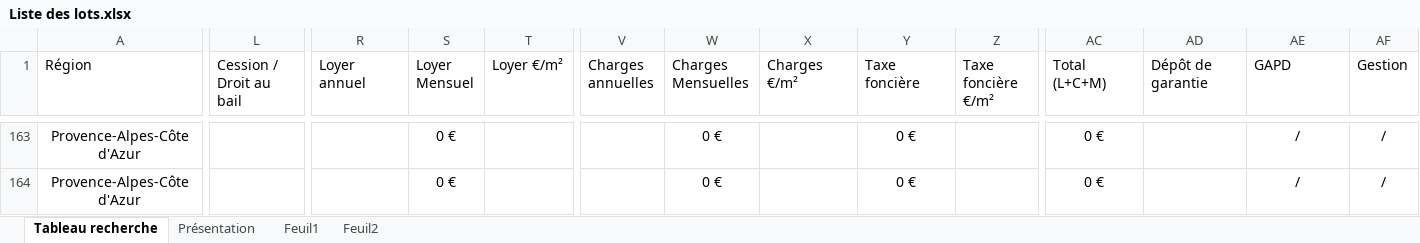
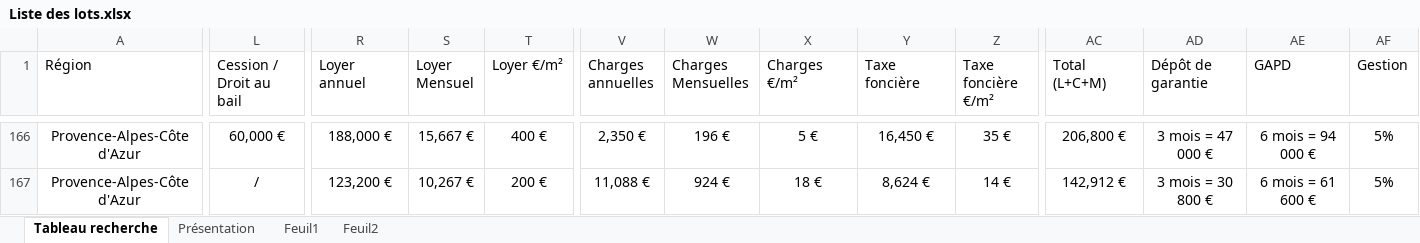
Before and after one commit to guillaume-smbg/SMBG-Carte-Interactive, an Excel workbook: Liste des lots.xlsx, sheet Tableau recherche, drawn as a sheet; only a part is shown, gaps mark what is left out; values as stored, in another font and other column widths than the file's, no borders; table styles not drawn; addresses are those after the commit; the diff covers the shown part only; the diff names each change by its address in the sheet, - before the commit and + after, or states it on an @@ line.

```diff
--- a/Liste des lots.xlsx (sheet Tableau recherche)
+++ b/Liste des lots.xlsx (sheet Tableau recherche)
-L166 (Cession / Droit au bail): (empty)
+L166 (Cession / Droit au bail): 60,000 €
-R166 (Loyer annuel): (empty)
+R166 (Loyer annuel): 188,000 €
-S166 (Loyer Mensuel): 0 €
+S166 (Loyer Mensuel): 15,667 €
-T166 (Loyer €/m²): (empty)
+T166 (Loyer €/m²): 400 €
-V166 (Charges annuelles): (empty)
+V166 (Charges annuelles): 2,350 €
-W166 (Charges Mensuelles): 0 €
+W166 (Charges Mensuelles): 196 €
-X166 (Charges €/m²): (empty)
+X166 (Charges €/m²): 5 €
-Y166 (Taxe foncière): 0 €
+Y166 (Taxe foncière): 16,450 €
-Z166 (Taxe foncière €/m²): (empty)
+Z166 (Taxe foncière €/m²): 35 €
-AC166 (Total (L+C+M)): 0 €
+AC166 (Total (L+C+M)): 206,800 €
-AD166 (Dépôt de garantie): (empty)
+AD166 (Dépôt de garantie): 3 mois = 47 000 €
-AE166 (GAPD): /
+AE166 (GAPD): 6 mois = 94 000 €
-AF166:AF167 (Gestion): /
+AF166:AF167 (Gestion): 5%
-L167 (Cession / Droit au bail): (empty)
+L167 (Cession / Droit au bail): /
-R167 (Loyer annuel): (empty)
+R167 (Loyer annuel): 123,200 €
-S167 (Loyer Mensuel): 0 €
+S167 (Loyer Mensuel): 10,267 €
-T167 (Loyer €/m²): (empty)
+T167 (Loyer €/m²): 200 €
-V167 (Charges annuelles): (empty)
+V167 (Charges annuelles): 11,088 €
-W167 (Charges Mensuelles): 0 €
+W167 (Charges Mensuelles): 924 €
-X167 (Charges €/m²): (empty)
+X167 (Charges €/m²): 18 €
-Y167 (Taxe foncière): 0 €
+Y167 (Taxe foncière): 8,624 €
-Z167 (Taxe foncière €/m²): (empty)
+Z167 (Taxe foncière €/m²): 14 €
-AC167 (Total (L+C+M)): 0 €
+AC167 (Total (L+C+M)): 142,912 €
-AD167 (Dépôt de garantie): (empty)
+AD167 (Dépôt de garantie): 3 mois = 30 800 €
-AE167 (GAPD): /
+AE167 (GAPD): 6 mois = 61 600 €
```
Also changed, not shown: 3 added rows, 211 edited cells and cell formats elsewhere in this sheet.
